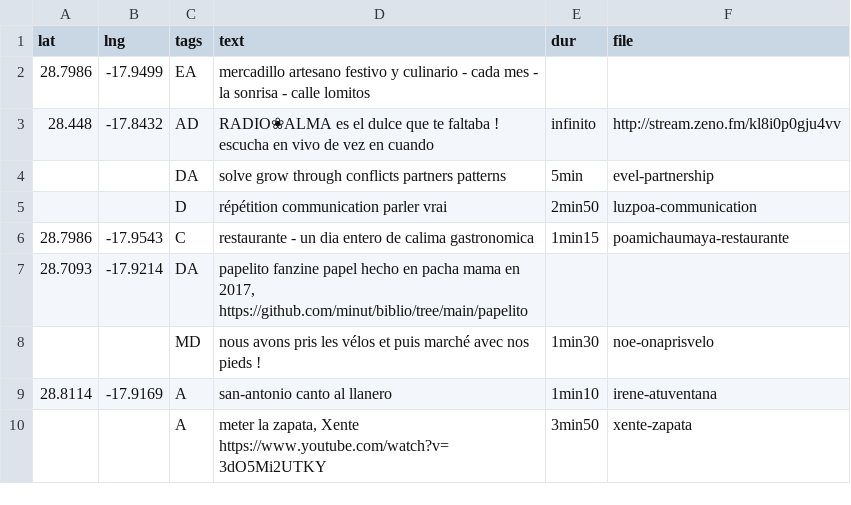
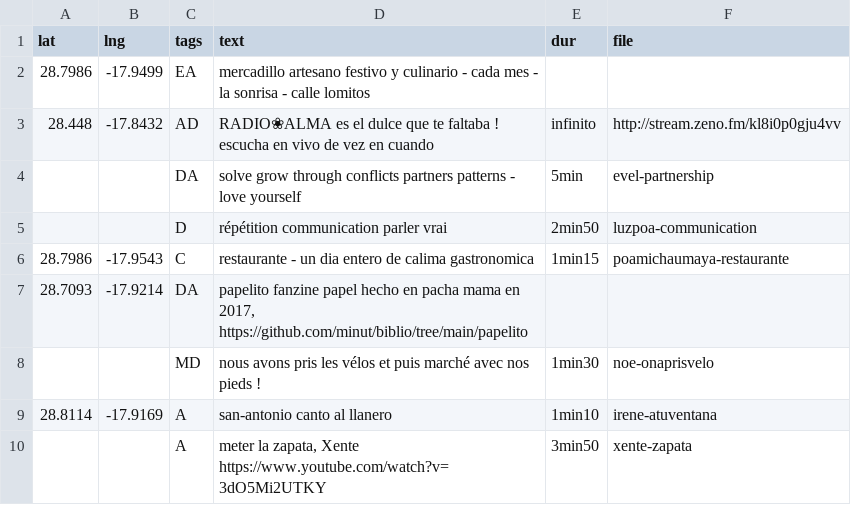
Before and after one commit to minut/minut.github.io, a CSV file: src/almapalma.csv, drawn as a sheet; only a part is shown.

```diff
--- a/src/almapalma.csv
+++ b/src/almapalma.csv
@@ -3,3 +3,3 @@
 "28.448","-17.8432","AD","RADIO❀ALMA es el dulce que te faltaba ! escucha en vivo de vez en cuando","infinito","http://stream.zeno.fm/kl8i0p0gju4vv"
-"","","DA","solve grow through conflicts partners patterns","5min","evel-partnership"
+"","","DA","solve grow through conflicts partners patterns - love yourself","5min","evel-partnership"
 "","","D","répétition communication parler vrai","2min50","luzpoa-communication"
```
Also changed, not shown: 1 other file.
